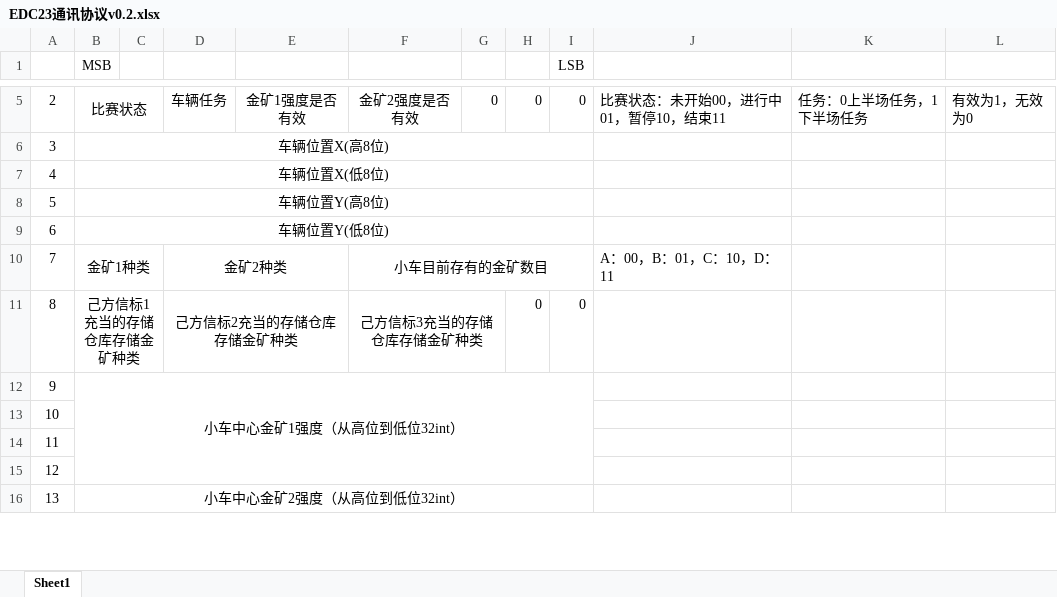
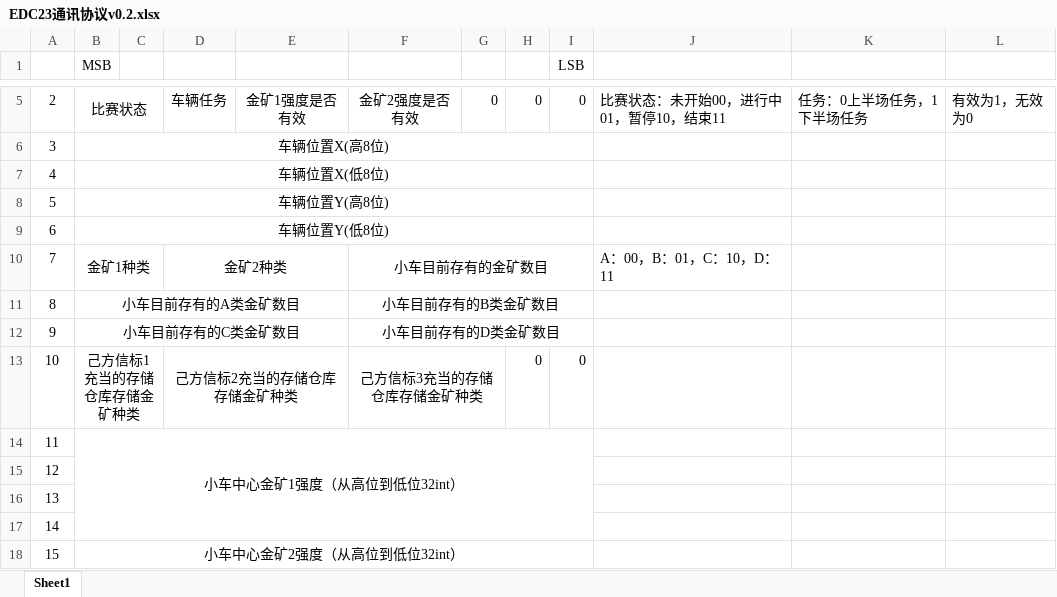
Before and after one commit to haoyh19/EDC23, an Excel workbook: EDC23通讯协议v0.2.xlsx, sheet Sheet1, drawn as a sheet; only a part is shown, gaps mark what is left out; values as stored, in another font and other column widths than the file's, no borders; addresses are those after the commit; the diff names each change by its address in the sheet, - before the commit and + after, or states it on an @@ line.

Commit message:
更新通信协议

```diff
--- a/EDC23通讯协议v0.2.xlsx (sheet Sheet1)
+++ b/EDC23通讯协议v0.2.xlsx (sheet Sheet1)
+row 11: 8 | 小车目前存有的A类金矿数目 |  |  |  | 小车目前存有的B类金矿数目
+row 12: 9 | 小车目前存有的C类金矿数目 |  |  |  | 小车目前存有的D类金矿数目
@@ column A renumbered from row 13 down @@
```
